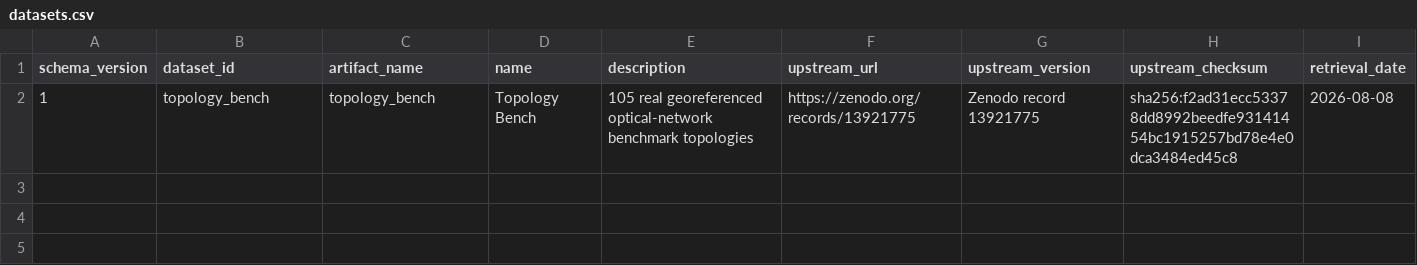
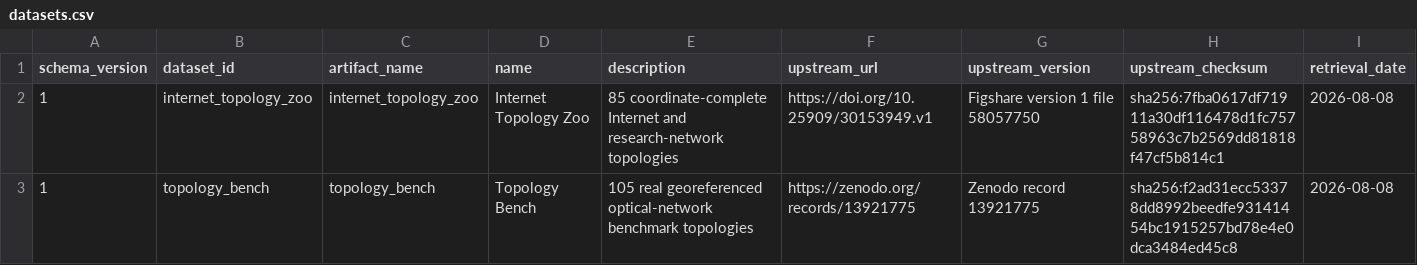
Before and after one commit to QuantumSavory/CommunicationNetworkDatasets.jl, a CSV file: data/datasets.csv, drawn as a sheet; only a part is shown; rows hold the shown columns only; the diff names each change by its address in the sheet, - before the commit and + after, or states it on an @@ line.

Commit message:
Bind Internet Topology Zoo data artifact

```diff
--- a/data/datasets.csv
+++ b/data/datasets.csv
+row 2: 1 | internet_topology_zoo | internet_topology_zoo | Internet Topology Zoo | 85 coordinate-complete Internet and research-network topologies | https://doi.org/10.25909/30153949.v1 | Figshare version 1 file 58057750 | sha256:7fba0617df71911a30df116478d1fc75758963c7b2569dd81818f47cf5b814c1 | 2026-08-08
```
Also changed, not shown: 1 other file.
